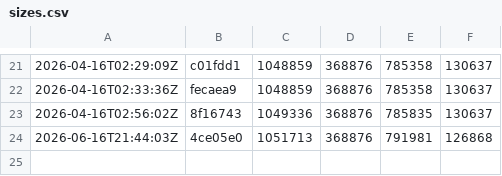
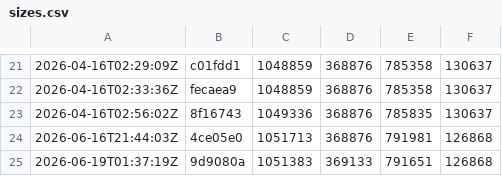
Before and after one commit to and3rn3t/health, a CSV file: .bundle-history/sizes.csv, drawn as a sheet; only a part is shown, gaps mark what is left out; the diff names each change by its address in the sheet, - before the commit and + after, or states it on an @@ line.

```diff
--- a/.bundle-history/sizes.csv
+++ b/.bundle-history/sizes.csv
+row 25: 2026-06-19T01:37:19Z | 9d9080a | 1051383 | 369133 | 791651 | 126868
```
